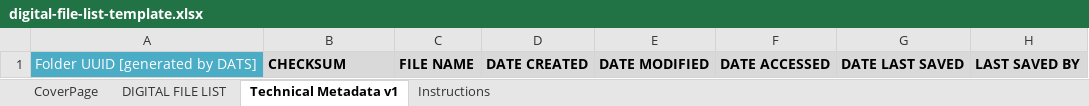
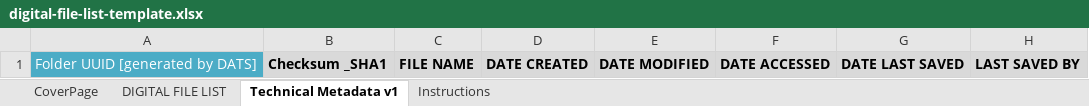
Before and after one commit to bcgov/citz-grs-dats, an Excel workbook: backend/src/public/digital-file-list-template.xlsx, sheet Technical Metadata v1, drawn as a sheet; only a part is shown; values as stored, in another font and other column widths than the file's, no borders; the diff names each change by its address in the sheet, - before the commit and + after, or states it on an @@ line.

```diff
--- a/backend/src/public/digital-file-list-template.xlsx (sheet Technical Metadata v1)
+++ b/backend/src/public/digital-file-list-template.xlsx (sheet Technical Metadata v1)
-B1: CHECKSUM
+B1: Checksum _SHA1
```
Also changed, not shown: sheet CoverPage.
